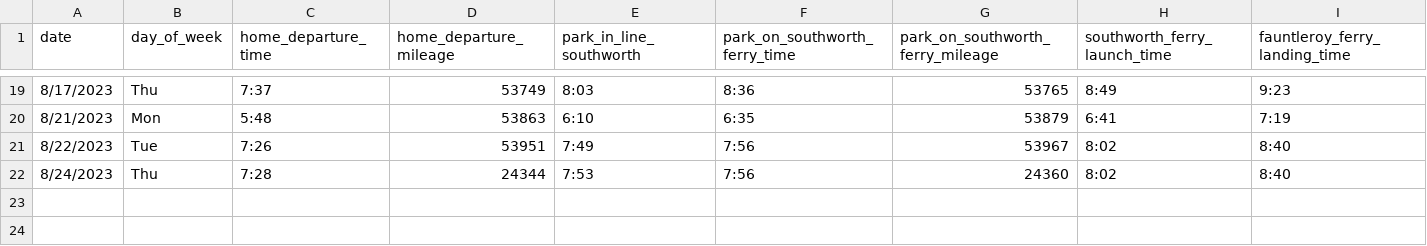
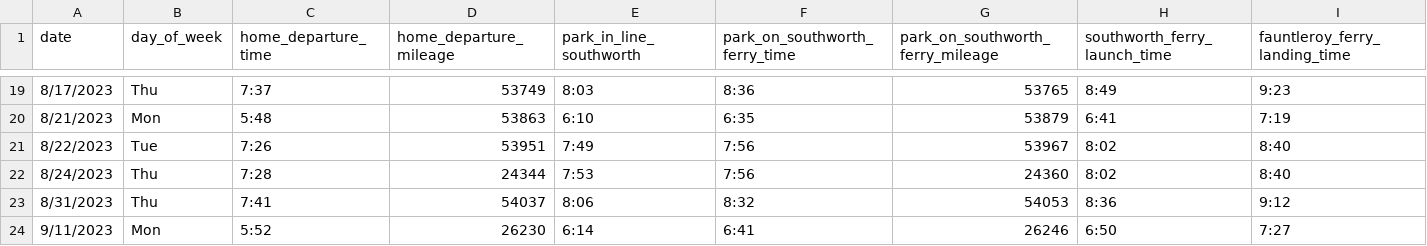
Before and after one commit to jahearn3/commuting, a CSV file: commuting_port_orchard_ferry.csv, drawn as a sheet; only a part is shown, gaps mark what is left out; rows hold the shown columns only; the diff names each change by its address in the sheet, - before the commit and + after, or states it on an @@ line.

```diff
--- a/commuting_port_orchard_ferry.csv
+++ b/commuting_port_orchard_ferry.csv
+row 23: 8/31/2023 | Thu | 7:41 | 54037 | 8:06 | 8:32 | 54053 | 8:36 | 9:12
+row 24: 9/11/2023 | Mon | 5:52 | 26230 | 6:14 | 6:41 | 26246 | 6:50 | 7:27
```
Also changed, not shown: commuting_port_orchard_driving.csv, 20 other files.
